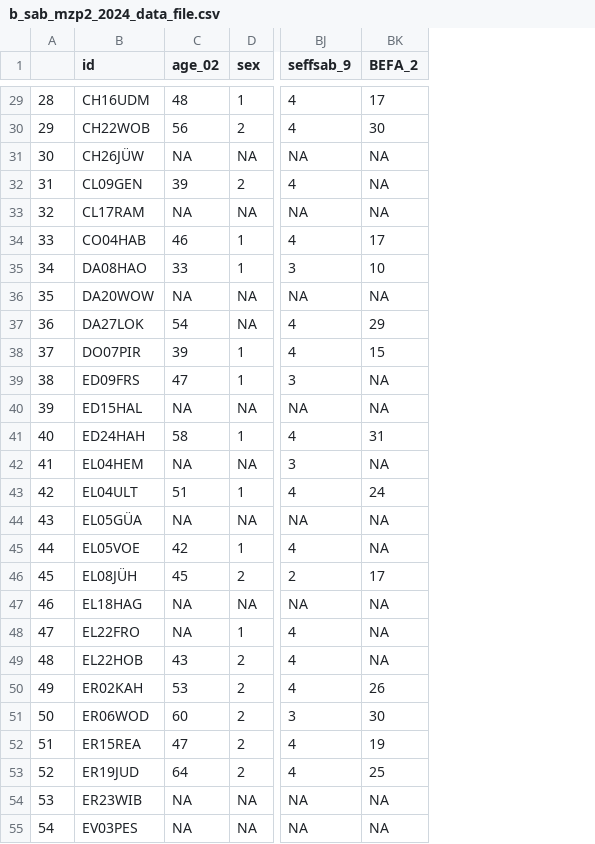
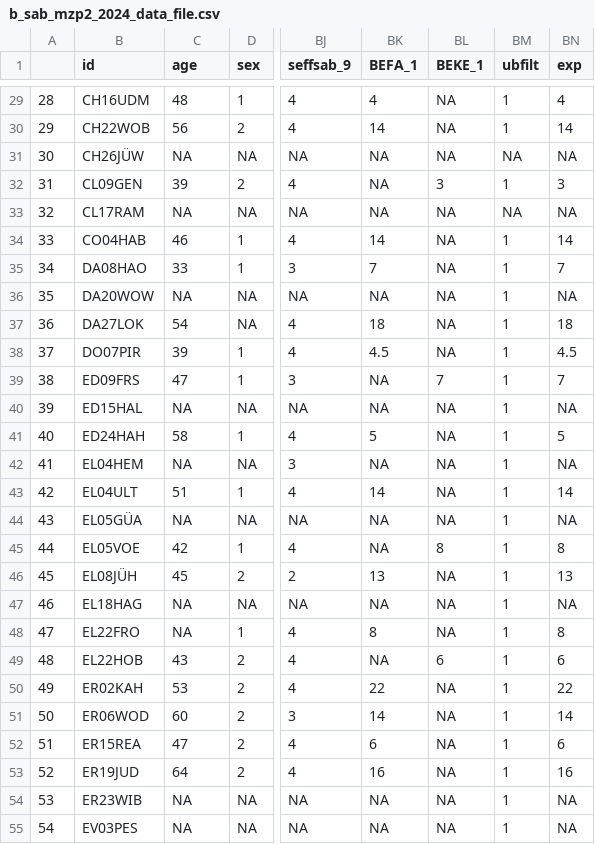
Before and after one commit to simondavi/mayihelpyou, a CSV file: 01_data/b_sab_mzp2_2024_data_file.csv, drawn as a sheet; only a part is shown, gaps mark what is left out; the diff covers the shown part only; the diff names each change by its address in the sheet, - before the commit and + after, or states it on an @@ line.

```diff
--- a/01_data/b_sab_mzp2_2024_data_file.csv
+++ b/01_data/b_sab_mzp2_2024_data_file.csv
+column BL (BEKE_1), rows 29-55: NA | NA | NA | 3 | NA | NA | NA | NA | NA | NA | 7 | NA | NA | NA | NA | NA | 8 | NA | NA | NA | 6 | NA | NA | NA | NA | NA | NA
+column BM (ubfilt), rows 29-55: 1 | 1 | NA | 1 | NA | 1 | 1 | 1 | 1 | 1 | 1 | 1 | 1 | 1 | 1 | 1 | 1 | 1 | 1 | 1 | 1 | 1 | 1 | 1 | 1 | 1 | 1
+column BN (exp), rows 29-55: 4 | 14 | NA | 3 | NA | 14 | 7 | NA | 18 | 4.5 | 7 | NA | 5 | NA | 14 | NA | 8 | 13 | NA | 8 | 6 | 22 | 14 | 6 | 16 | NA | NA
-C1: age_02
+C1: age
-BK1: BEFA_2
+BK1: BEFA_1
-BK29 (BEFA_1): 17
+BK29 (BEFA_1): 4
-BK30 (BEFA_1): 30
+BK30 (BEFA_1): 14
-BK34 (BEFA_1): 17
+BK34 (BEFA_1): 14
-BK35 (BEFA_1): 10
+BK35 (BEFA_1): 7
-BK37 (BEFA_1): 29
+BK37 (BEFA_1): 18
-BK38 (BEFA_1): 15
+BK38 (BEFA_1): 4.5
-BK41 (BEFA_1): 31
+BK41 (BEFA_1): 5
-BK43 (BEFA_1): 24
+BK43 (BEFA_1): 14
-BK46 (BEFA_1): 17
+BK46 (BEFA_1): 13
-BK48 (BEFA_1): NA
+BK48 (BEFA_1): 8
-BK50 (BEFA_1): 26
+BK50 (BEFA_1): 22
-BK51 (BEFA_1): 30
+BK51 (BEFA_1): 14
-BK52 (BEFA_1): 19
+BK52 (BEFA_1): 6
-BK53 (BEFA_1): 25
+BK53 (BEFA_1): 16
```
Also changed, not shown: 70 edited cells elsewhere in this file, 2 other files.
